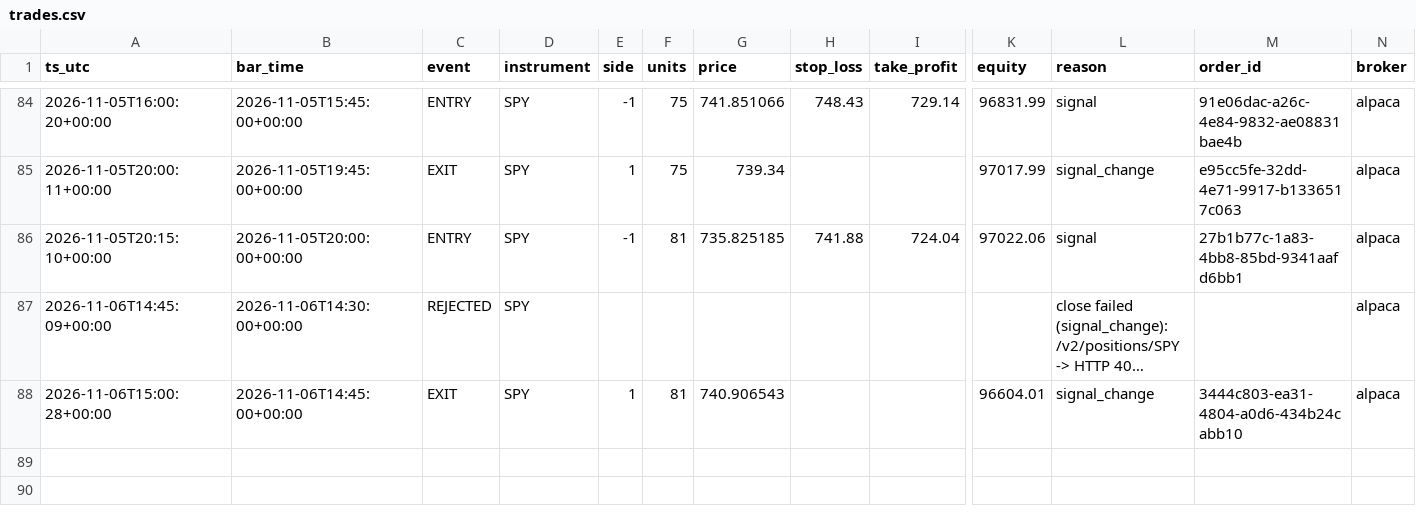
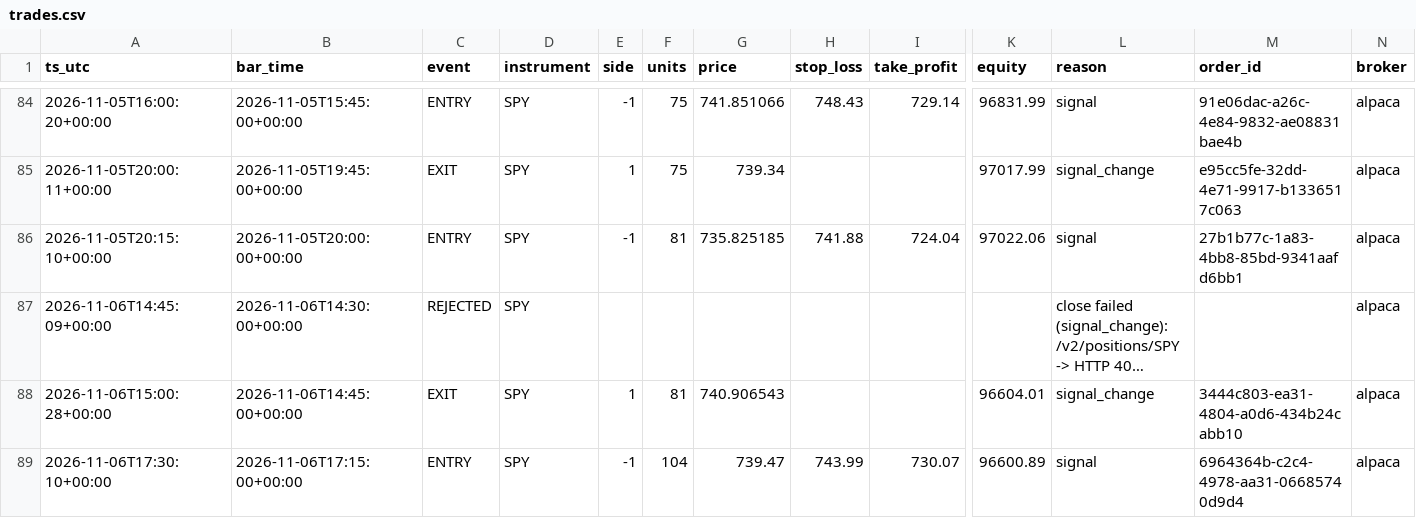
Before and after one commit to hmjag07/Quants, a CSV file: trades.csv, drawn as a sheet; only a part is shown, gaps mark what is left out; long unchanged cells end in …; rows hold the shown columns only; the diff names each change by its address in the sheet, - before the commit and + after, or states it on an @@ line.

```diff
--- a/trades.csv
+++ b/trades.csv
+row 89: 2026-11-06T17:30:10+00:00 | 2026-11-06T17:15:00+00:00 | ENTRY | SPY | -1 | 104 | 739.47 | 743.99 | 730.07 | 96600.89 | signal | 6964364b-c2c4-4978-aa31-06685740d9d4 | alpaca
```
Also changed, not shown: equity_curve.csv.
